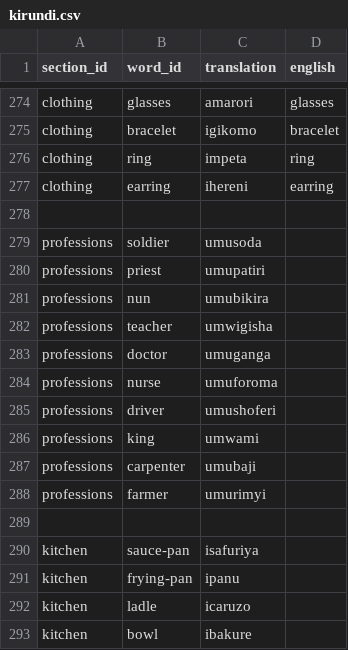
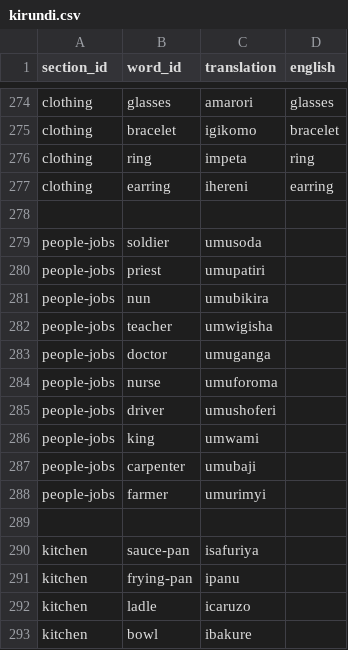
Before and after one commit to lionel-k/lionel-k.github.io, a CSV file: www/lib/learn/translations/kirundi.csv, drawn as a sheet; only a part is shown, gaps mark what is left out.

Commit message:
Add kitchen and professions (#154)
* Add professions and kitchen sections with audio files

* Update professions to people-jobs and Kirundi translations

```diff
--- a/www/lib/learn/translations/kirundi.csv
+++ b/www/lib/learn/translations/kirundi.csv
@@ -278,12 +278,12 @@ clothing,earring,ihereni,earring
 
-professions,soldier,umusoda
-professions,priest,umupatiri
-professions,nun,umubikira
-professions,teacher,umwigisha
-professions,doctor,umuganga
-professions,nurse,umuforoma
-professions,driver,umushoferi
-professions,king,umwami
-professions,carpenter,umubaji
-professions,farmer,umurimyi
+people-jobs,soldier,umusoda
+people-jobs,priest,umupatiri
+people-jobs,nun,umubikira
+people-jobs,teacher,umwigisha
+people-jobs,doctor,umuganga
+people-jobs,nurse,umuforoma
+people-jobs,driver,umushoferi
+people-jobs,king,umwami
+people-jobs,carpenter,umubaji
+people-jobs,farmer,umurimyi
 
```
Also changed, not shown: 22 other files.
